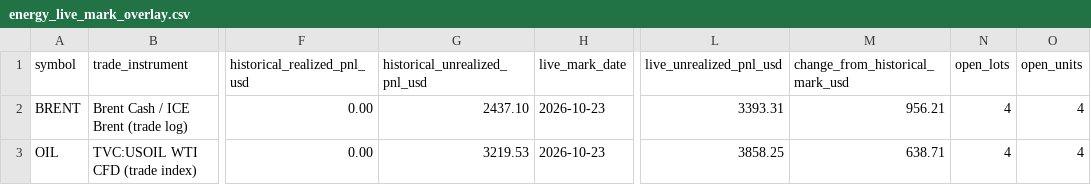
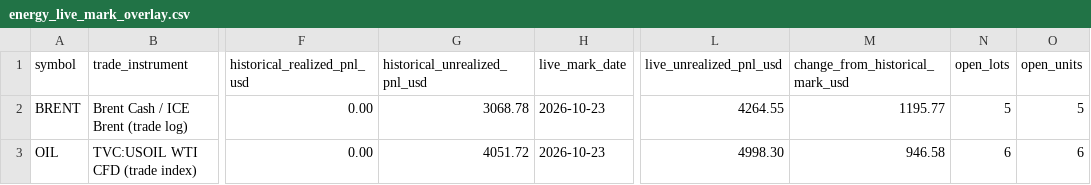
Before and after one commit to A44674928/Financial_Model_Records, a CSV file: data/energy_live_mark_overlay.csv, drawn as a sheet; only a part is shown, gaps mark what is left out; the diff names each change by its address in the sheet, - before the commit and + after, or states it on an @@ line.

```diff
--- a/data/energy_live_mark_overlay.csv
+++ b/data/energy_live_mark_overlay.csv
-G2 (historical_unrealized_pnl_usd): 2437.10
+G2 (historical_unrealized_pnl_usd): 3068.78
-L2 (live_unrealized_pnl_usd): 3393.31
+L2 (live_unrealized_pnl_usd): 4264.55
-M2 (change_from_historical_mark_usd): 956.21
+M2 (change_from_historical_mark_usd): 1195.77
-N2 (open_lots): 4
+N2 (open_lots): 5
-O2 (open_units): 4
+O2 (open_units): 5
-G3 (historical_unrealized_pnl_usd): 3219.53
+G3 (historical_unrealized_pnl_usd): 4051.72
-L3 (live_unrealized_pnl_usd): 3858.25
+L3 (live_unrealized_pnl_usd): 4998.30
-M3 (change_from_historical_mark_usd): 638.71
+M3 (change_from_historical_mark_usd): 946.58
-N3 (open_lots): 4
+N3 (open_lots): 6
-O3 (open_units): 4
+O3 (open_units): 6
```
Also changed, not shown: data/model_performance_daily.csv, data/model_performance_intraday.csv, 17 other files.
